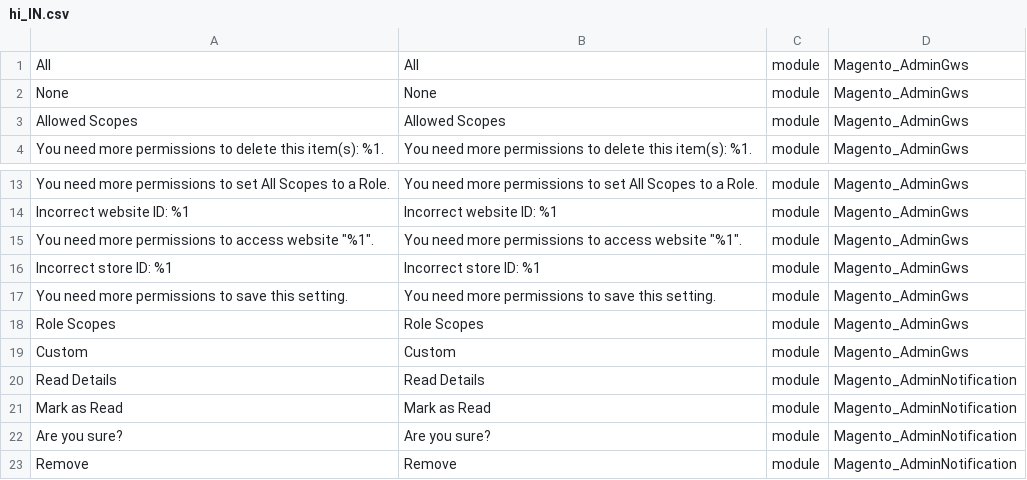
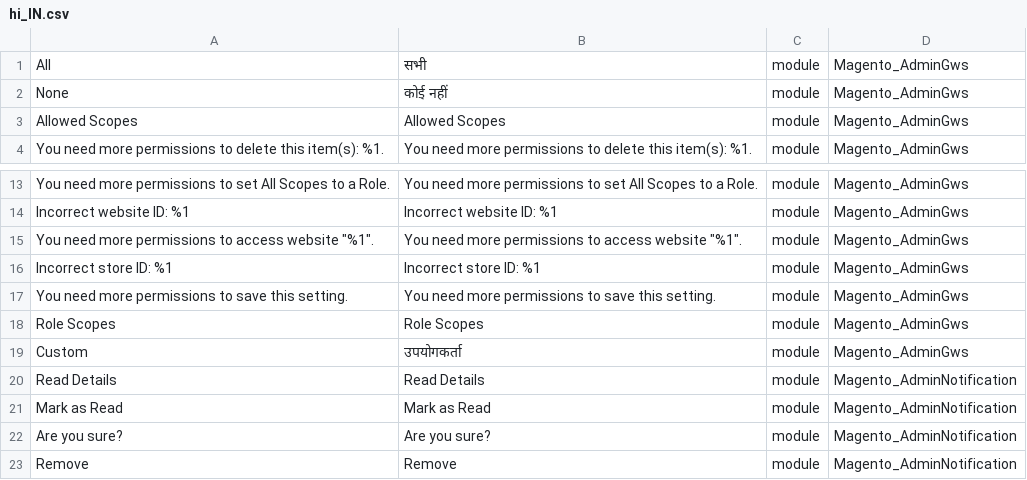
Before and after one commit to mageplaza/magento-2-hindi-language-pack, a CSV file: hi_IN.csv, drawn as a sheet; only a part is shown, gaps mark what is left out.

Commit message:
Update

```diff
--- a/hi_IN.csv
+++ b/hi_IN.csv
@@ -1,3 +1,3 @@
-All,All,module,Magento_AdminGws
-None,None,module,Magento_AdminGws
+All,सभी,module,Magento_AdminGws
+None,"कोई नहीं",module,Magento_AdminGws
 "Allowed Scopes","Allowed Scopes",module,Magento_AdminGws
@@ -18,3 +18,3 @@ None,None,module,Magento_AdminGws
 "Role Scopes","Role Scopes",module,Magento_AdminGws
-Custom,Custom,module,Magento_AdminGws
+Custom,उपयोगकर्ता,module,Magento_AdminGws
 "Read Details","Read Details",module,Magento_AdminNotification
```
